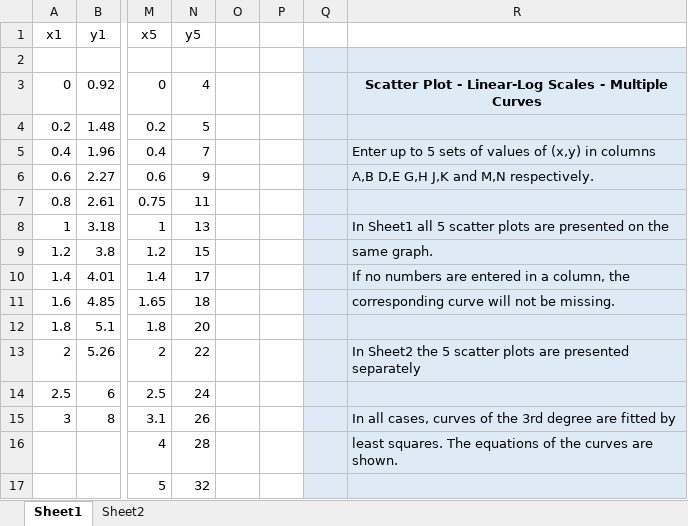
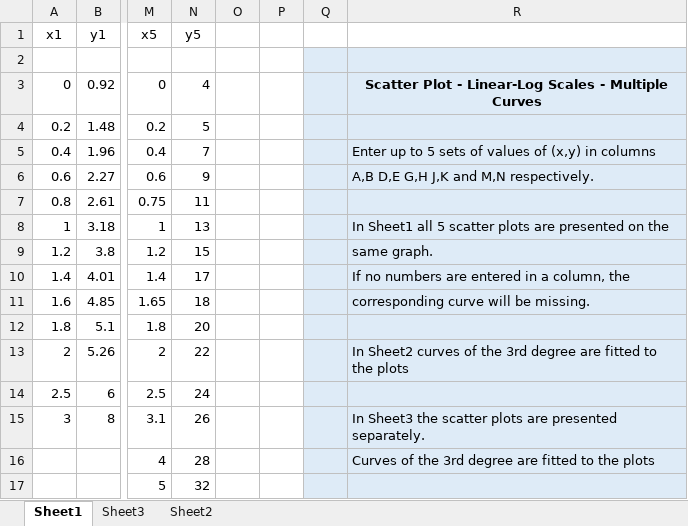
Before and after one commit to aperbook/APER, an Excel workbook: Excel/Ch. 12. Excel - Scatter Plot - Linear-Log Scales - Multiple.xlsx, sheet Sheet1, drawn as a sheet; only a part is shown, gaps mark what is left out; values as stored, in another font and other column widths than the file's, no borders; charts and pictures and table styles not drawn; the diff names each change by its address in the sheet, - before the commit and + after, or states it on an @@ line.

```diff
--- a/Excel/Ch. 12. Excel - Scatter Plot - Linear-Log Scales - Multiple.xlsx (sheet Sheet1)
+++ b/Excel/Ch. 12. Excel - Scatter Plot - Linear-Log Scales - Multiple.xlsx (sheet Sheet1)
+sheet tab: Sheet3
-R11: corresponding curve will not be missing.
+R11: corresponding curve will be missing.
-R13: In Sheet2 the 5 scatter plots are presented separately
+R13: In Sheet2 curves of the 3rd degree are fitted to the plots
-R15: In all cases, curves of the 3rd degree are fitted by
+R15: In Sheet3 the scatter plots are presented separately.
-R16: least squares. The equations of the curves are shown.
+R16: Curves of the 3rd degree are fitted to the plots
```
Also changed, not shown: charts or pictures, Excel/Ch. 07. Excel - Binomial Distribution - Cumulative Probability.xlsx, Excel/Ch. 07. Excel - Normal Distribution - Inverse.xlsx, 5 other files.
